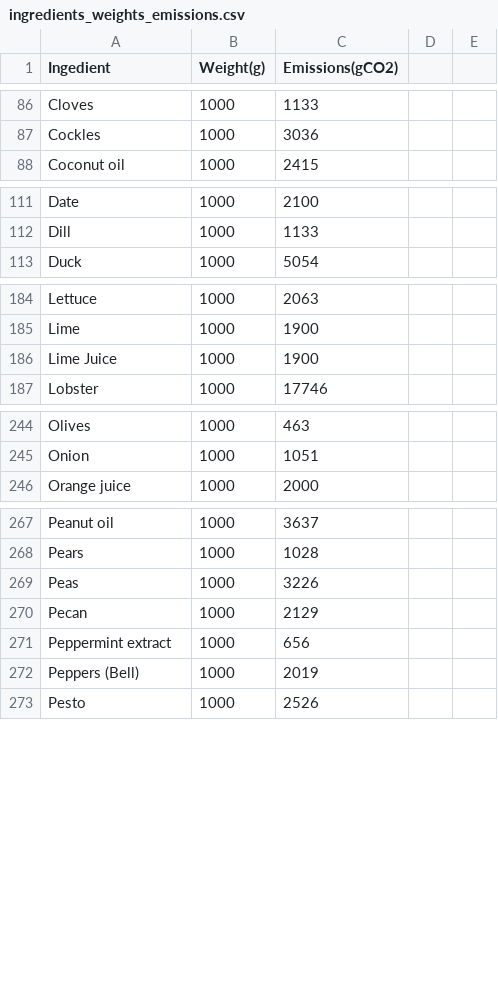
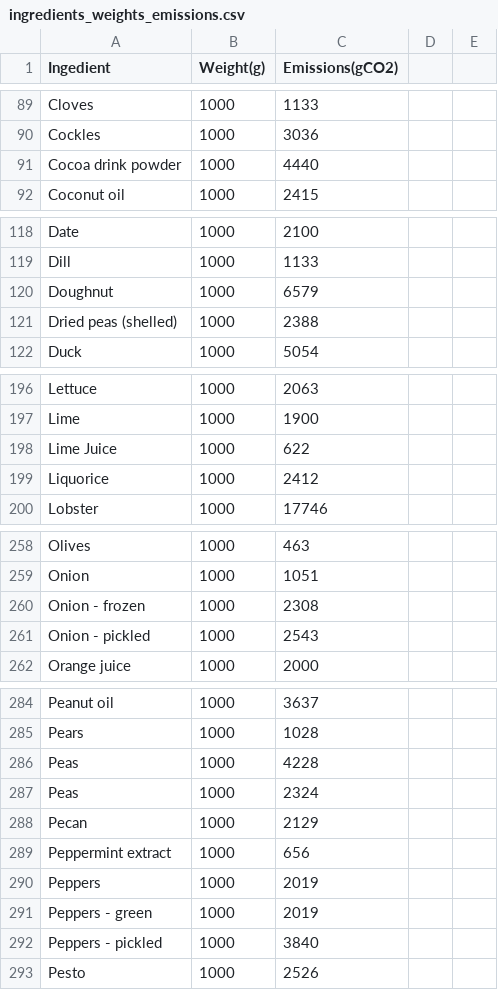
Before and after one commit to Matbeac/fritz, a CSV file: footprint_data/ingredients_weights_emissions.csv, drawn as a sheet; only a part is shown, gaps mark what is left out; the diff covers the shown part only.

```diff
--- a/footprint_data/ingredients_weights_emissions.csv
+++ b/footprint_data/ingredients_weights_emissions.csv
@@ -87,2 +90,3 @@ Cloves,1000,1133
 Cockles,1000,3036
+Cocoa drink powder,1000,4440
 Coconut oil,1000,2415
@@ -112,2 +119,4 @@ Date,1000,2100
 Dill,1000,1133
+Doughnut,1000,6579
+Dried peas (shelled),1000,2388
 Duck,1000,5054
@@ -185,3 +197,4 @@ Lettuce,1000,2063
 Lime,1000,1900
-Lime Juice,1000,1900
+Lime Juice,1000,622
+Liquorice,1000,2412
 Lobster,1000,17746
@@ -245,2 +259,4 @@ Olives,1000,463
 Onion,1000,1051
+Onion - frozen,1000,2308
+Onion - pickled,1000,2543
 Orange juice,1000,2000
@@ -268,6 +285,9 @@ Peanut oil,1000,3637
 Pears,1000,1028
-Peas,1000,3226
+Peas,1000,4228
+Peas,1000,2324
 Pecan,1000,2129
 Peppermint extract,1000,656
-Peppers (Bell),1000,2019
+Peppers,1000,2019
+Peppers - green,1000,2019
+Peppers - pickled,1000,3840
 Pesto,1000,2526
```
Also changed, not shown: 12 added rows, 1 removed row and 33 edited cells elsewhere in this file, 4 other files.
